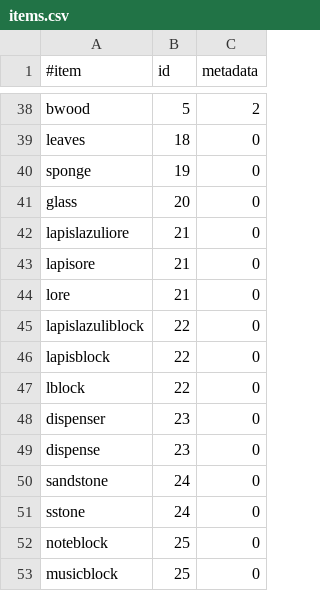
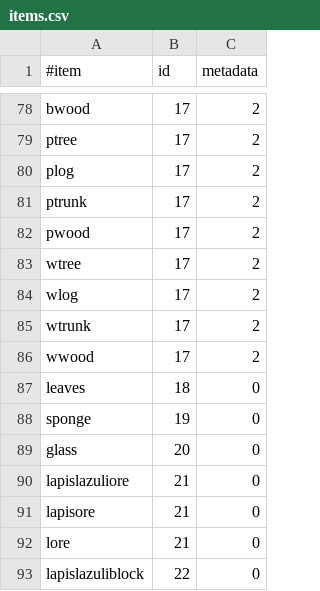
Before and after one commit to essentials/Essentials, a CSV file: Essentials/src/items.csv, drawn as a sheet; only a part is shown, gaps mark what is left out; the shorter side is filled out with more unchanged rows; addresses are those after the commit; the diff covers the shown part only; the diff names each change by its address in the sheet, - before the commit and + after, or states it on an @@ line.

```diff
--- a/Essentials/src/items.csv
+++ b/Essentials/src/items.csv
-B78 (id): 5
+B78 (id): 17
+row 79: ptree | 17 | 2
+row 80: plog | 17 | 2
+row 81: ptrunk | 17 | 2
+row 82: pwood | 17 | 2
+row 83: wtree | 17 | 2
+row 84: wlog | 17 | 2
+row 85: wtrunk | 17 | 2
+row 86: wwood | 17 | 2
```
Also changed, not shown: 41 added rows, 1 removed row and 3 edited cells elsewhere in this file.
